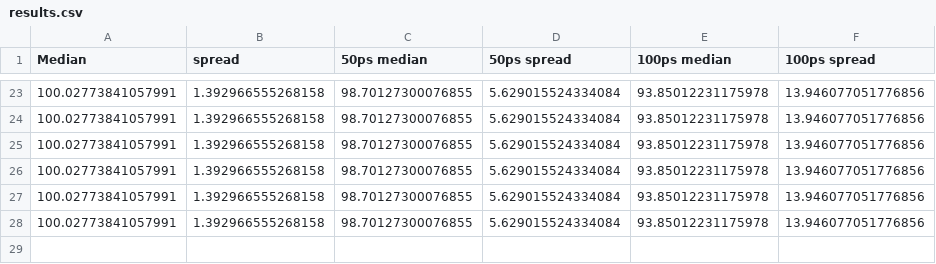
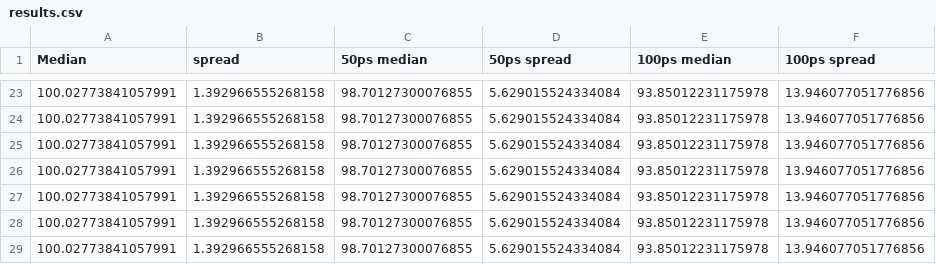
Before and after one commit to AntonKristensen/PicoTDC, a CSV file: Simulations/FinalSims/SingleEnergy/results.csv, drawn as a sheet; only a part is shown, gaps mark what is left out.

```diff
--- a/Simulations/FinalSims/SingleEnergy/results.csv
+++ b/Simulations/FinalSims/SingleEnergy/results.csv
@@ -28 +28,2 @@ Median, spread, 50ps median, 50ps spread, 100ps median, 100ps spread
 100.02773841057991, 1.392966555268158, 98.70127300076855, 5.629015524334084, 93.85012231175978, 13.946077051776856
+100.02773841057991, 1.392966555268158, 98.70127300076855, 5.629015524334084, 93.85012231175978, 13.946077051776856
```
Also changed, not shown: 4 other files.
